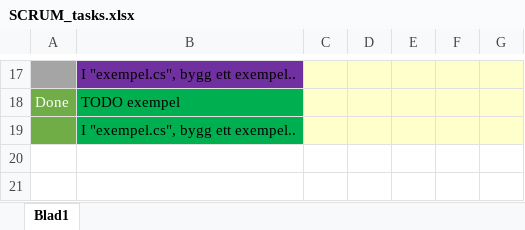
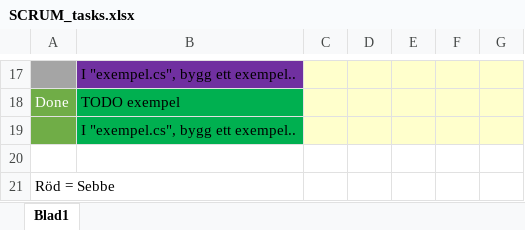
Before and after one commit to SebastianLindback/SYNE21LIN_ProgFo40-SnakeAssignment, an Excel workbook: SCRUM_tasks.xlsx, sheet Blad1, drawn as a sheet; only a part is shown, gaps mark what is left out; values as stored, in another font and other column widths than the file's, no borders; the diff names each change by its address in the sheet, - before the commit and + after, or states it on an @@ line.

Commit message:
röd = sebbe
aSdasdasd

```diff
--- a/SCRUM_tasks.xlsx (sheet Blad1)
+++ b/SCRUM_tasks.xlsx (sheet Blad1)
+row 20: (empty)
+row 21: Röd = Sebbe
```
